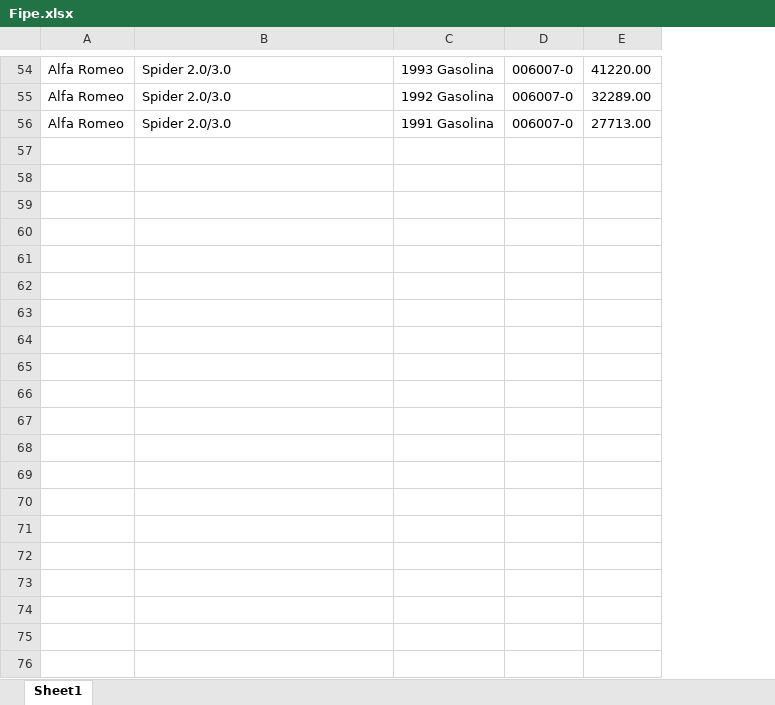
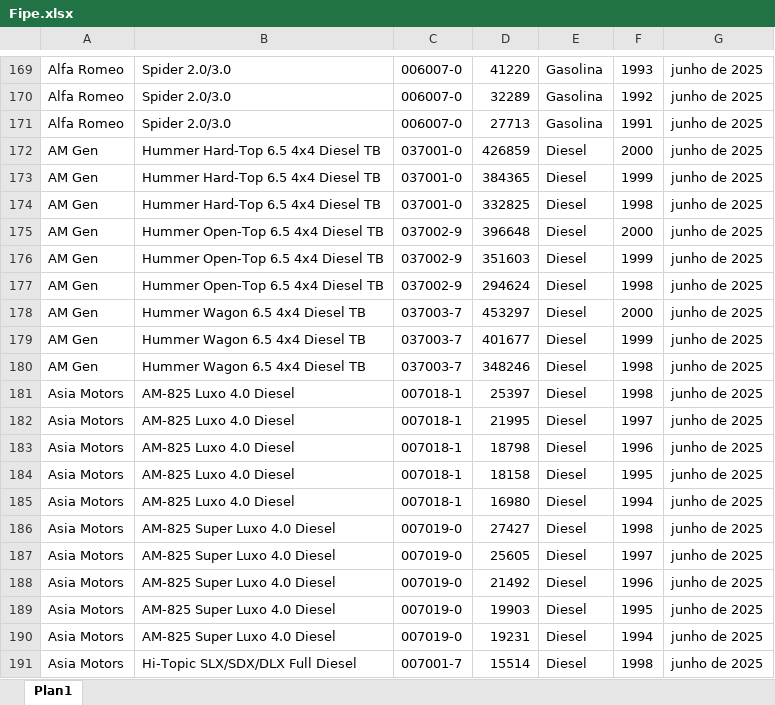
Before and after one commit to GabrielBright/Scraping_fiep, an Excel workbook: Fipe.xlsx, sheet Plan1, drawn as a sheet; only a part is shown, gaps mark what is left out; values as stored, in another font and other column widths than the file's, no borders; removed rows and columns are numbered as before the commit, all else as after; the diff covers the shown part only; the diff names each change by its address in the sheet, - before the commit and + after, or states it on an @@ line.

```diff
--- a/Fipe.xlsx (sheet Plan1)
+++ b/Fipe.xlsx (sheet Plan1)
-sheet tab: Sheet1
+sheet tab: Plan1
-column C, rows 54-56: 1993 Gasolina | 1992 Gasolina | 1991 Gasolina
-column E, rows 54-56: 41220.00 | 32289.00 | 27713.00
+column D, rows 169-171: 41220 | 32289 | 27713
+column E, rows 169-171: all Gasolina
+column F, rows 169-171: 1993 | 1992 | 1991
+column G, rows 169-171: all junho de 2025
+row 172: AM Gen | Hummer Hard-Top 6.5 4x4 Diesel TB | 037001-0 | 426859 | Diesel | 2000 | junho de 2025
+row 173: AM Gen | Hummer Hard-Top 6.5 4x4 Diesel TB | 037001-0 | 384365 | Diesel | 1999 | junho de 2025
+row 174: AM Gen | Hummer Hard-Top 6.5 4x4 Diesel TB | 037001-0 | 332825 | Diesel | 1998 | junho de 2025
+row 175: AM Gen | Hummer Open-Top 6.5 4x4 Diesel TB | 037002-9 | 396648 | Diesel | 2000 | junho de 2025
+row 176: AM Gen | Hummer Open-Top 6.5 4x4 Diesel TB | 037002-9 | 351603 | Diesel | 1999 | junho de 2025
+row 177: AM Gen | Hummer Open-Top 6.5 4x4 Diesel TB | 037002-9 | 294624 | Diesel | 1998 | junho de 2025
+row 178: AM Gen | Hummer Wagon 6.5 4x4 Diesel TB | 037003-7 | 453297 | Diesel | 2000 | junho de 2025
+row 179: AM Gen | Hummer Wagon 6.5 4x4 Diesel TB | 037003-7 | 401677 | Diesel | 1999 | junho de 2025
+row 180: AM Gen | Hummer Wagon 6.5 4x4 Diesel TB | 037003-7 | 348246 | Diesel | 1998 | junho de 2025
+row 181: Asia Motors | AM-825 Luxo 4.0 Diesel | 007018-1 | 25397 | Diesel | 1998 | junho de 2025
+row 182: Asia Motors | AM-825 Luxo 4.0 Diesel | 007018-1 | 21995 | Diesel | 1997 | junho de 2025
+row 183: Asia Motors | AM-825 Luxo 4.0 Diesel | 007018-1 | 18798 | Diesel | 1996 | junho de 2025
+row 184: Asia Motors | AM-825 Luxo 4.0 Diesel | 007018-1 | 18158 | Diesel | 1995 | junho de 2025
+row 185: Asia Motors | AM-825 Luxo 4.0 Diesel | 007018-1 | 16980 | Diesel | 1994 | junho de 2025
+row 186: Asia Motors | AM-825 Super Luxo 4.0 Diesel | 007019-0 | 27427 | Diesel | 1998 | junho de 2025
+row 187: Asia Motors | AM-825 Super Luxo 4.0 Diesel | 007019-0 | 25605 | Diesel | 1997 | junho de 2025
+row 188: Asia Motors | AM-825 Super Luxo 4.0 Diesel | 007019-0 | 21492 | Diesel | 1996 | junho de 2025
+row 189: Asia Motors | AM-825 Super Luxo 4.0 Diesel | 007019-0 | 19903 | Diesel | 1995 | junho de 2025
+row 190: Asia Motors | AM-825 Super Luxo 4.0 Diesel | 007019-0 | 19231 | Diesel | 1994 | junho de 2025
+row 191: Asia Motors | Hi-Topic SLX/SDX/DLX Full Diesel | 007001-7 | 15514 | Diesel | 1998 | junho de 2025
```
Also changed, not shown: 188 added rows and 1 removed row elsewhere in this sheet, Base_Fipe.xlsx, Fipe_temp.xlsx, 3 other files.
